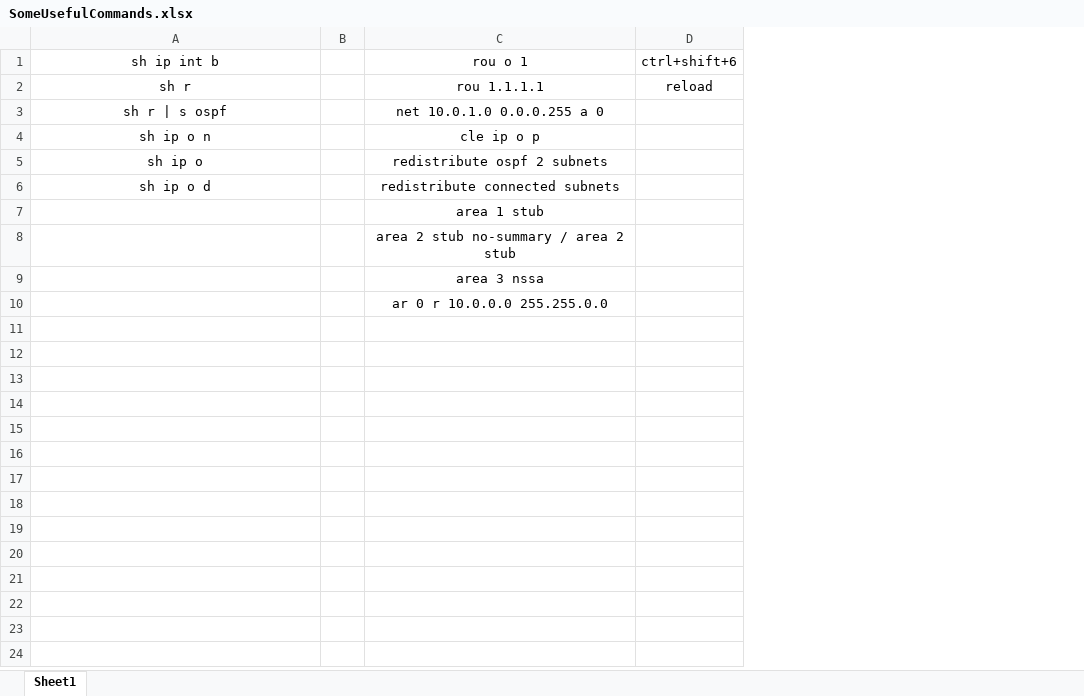
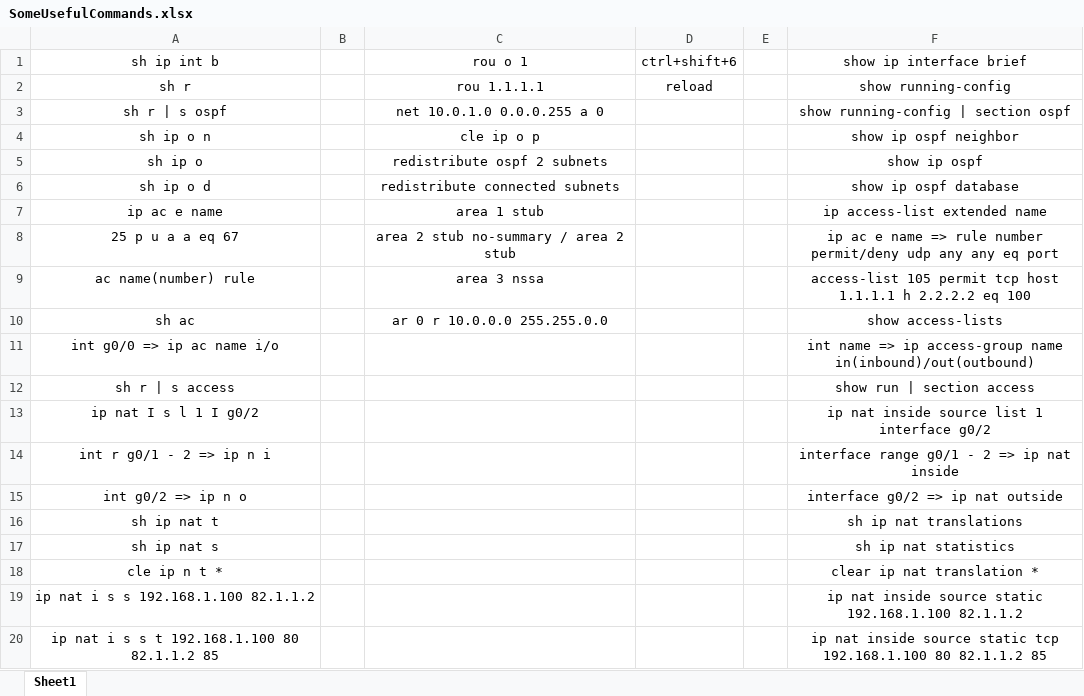
Before and after one commit to Shtekata/20.Softuni-Computer-Networking-Advanced, an Excel workbook: 01.Resources/SomeUsefulCommands.xlsx, sheet Sheet1, drawn as a sheet; values as stored, in another font and other column widths than the file's, no borders; the diff names each change by its address in the sheet, - before the commit and + after, or states it on an @@ line.

```diff
--- a/01.Resources/SomeUsefulCommands.xlsx (sheet Sheet1)
+++ b/01.Resources/SomeUsefulCommands.xlsx (sheet Sheet1)
+column E, empty
+column F (show ip interface brief), rows 2-10: show running-config | show running-config | section ospf | show ip ospf neighbor | show ip ospf | show ip ospf database | ip access-list extended name | ip ac e name => rule number permit/deny udp any any eq port | access-list 105 permit tcp host 1.1.1.1 h 2.2.2.2 eq 100 | show access-lists
-A7 (sh ip int b): (empty)
+A7 (sh ip int b): ip ac e name
-A8 (sh ip int b): (empty)
+A8 (sh ip int b): 25 p u a a eq 67
-A9 (sh ip int b): (empty)
+A9 (sh ip int b): ac name(number) rule
-A10 (sh ip int b): (empty)
+A10 (sh ip int b): sh ac
+row 11: int g0/0 => ip ac name i/o |  |  |  |  | int name => ip access-group name in(inbound)/out(outbound)
+row 12: sh r | s access |  |  |  |  | show run | section access
+row 13: ip nat I s l 1 I g0/2 |  |  |  |  | ip nat inside source list 1 interface g0/2
+row 14: int r g0/1 - 2 => ip n i |  |  |  |  | interface range g0/1 - 2 => ip nat inside
+row 15: int g0/2 => ip n o |  |  |  |  | interface g0/2 => ip nat outside
+row 16: sh ip nat t |  |  |  |  | sh ip nat translations
+row 17: sh ip nat s |  |  |  |  | sh ip nat statistics
+row 18: cle ip n t * |  |  |  |  | clear ip nat translation *
+row 19: ip nat i s s 192.168.1.100 82.1.1.2 |  |  |  |  | ip nat inside source static 192.168.1.100 82.1.1.2
+row 20: ip nat i s s t 192.168.1.100 80 82.1.1.2 85 |  |  |  |  | ip nat inside source static tcp 192.168.1.100 80 82.1.1.2 85
```
Also changed, not shown: 8 other files.
